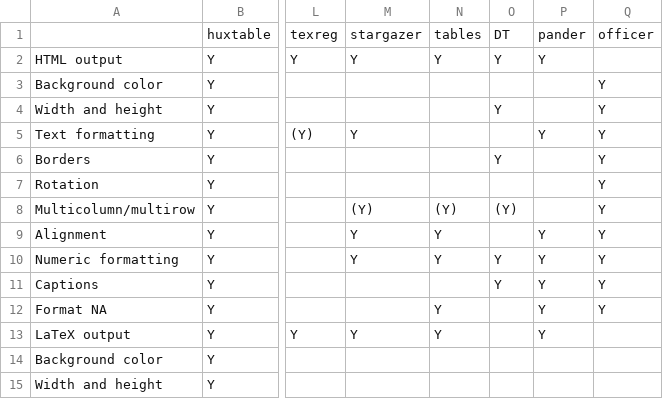
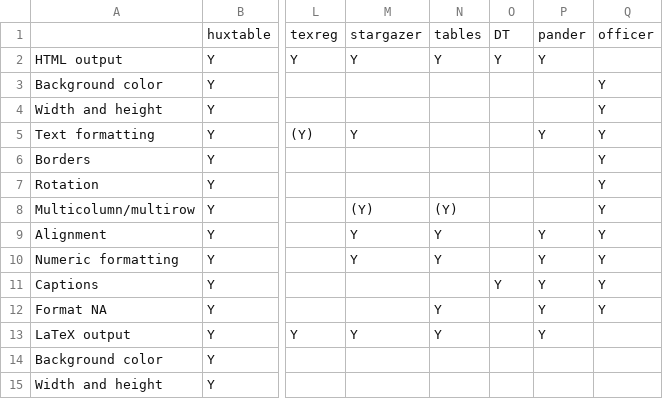
Before and after one commit to hughjonesd/huxtable, a CSV file: docs/comparison.csv, drawn as a sheet; only a part is shown, gaps mark what is left out; the diff names each change by its address in the sheet, - before the commit and + after, or states it on an @@ line.

```diff
--- a/docs/comparison.csv
+++ b/docs/comparison.csv
-O4: Y
+O4: (empty)
-O6: Y
+O6: (empty)
-O8: (Y)
+O8: (empty)
-O10: Y
+O10: (empty)
```
Also changed, not shown: 2 other files.
